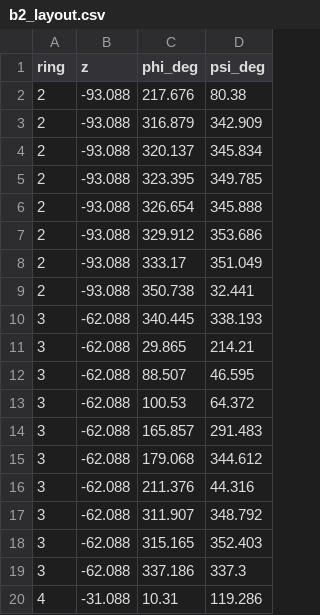
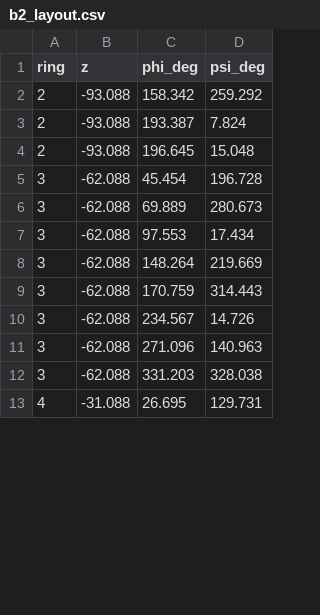
Before and after one commit to MITMRI/mri_magnet_design, a CSV file: designs/12cm_bore200/shim_3.175mm/b2_layout.csv, drawn as a sheet; only a part is shown; the diff covers the shown part only.

```diff
--- a/designs/12cm_bore200/shim_3.175mm/b2_layout.csv
+++ b/designs/12cm_bore200/shim_3.175mm/b2_layout.csv
@@ -1,20 +1,13 @@
 ring,z,phi_deg,psi_deg
-2,-93.088,217.676,80.38
-2,-93.088,316.879,342.909
-2,-93.088,320.137,345.834
-2,-93.088,323.395,349.785
-2,-93.088,326.654,345.888
-2,-93.088,329.912,353.686
-2,-93.088,333.17,351.049
-2,-93.088,350.738,32.441
-3,-62.088,340.445,338.193
-3,-62.088,29.865,214.21
-3,-62.088,88.507,46.595
-3,-62.088,100.53,64.372
-3,-62.088,165.857,291.483
-3,-62.088,179.068,344.612
-3,-62.088,211.376,44.316
-3,-62.088,311.907,348.792
-3,-62.088,315.165,352.403
-3,-62.088,337.186,337.3
-4,-31.088,10.31,119.286
+2,-93.088,158.342,259.292
+2,-93.088,193.387,7.824
+2,-93.088,196.645,15.048
+3,-62.088,45.454,196.728
+3,-62.088,69.889,280.673
+3,-62.088,97.553,17.434
+3,-62.088,148.264,219.669
+3,-62.088,170.759,314.443
+3,-62.088,234.567,14.726
+3,-62.088,271.096,140.963
+3,-62.088,331.203,328.038
+4,-31.088,26.695,129.731
```
Also changed, not shown: 1 added row, 8 removed rows and 48 edited cells elsewhere in this file, designs/12cm_bore200/shim_3.175mm/b0_cubes.csv, designs/12cm_bore200/shim_3.175mm/b1_cubes.csv, 22 other files.
